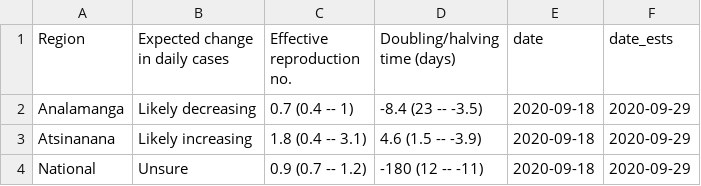
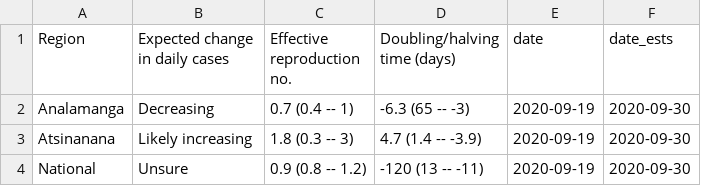
Before and after one commit to labmetcalf/mada-rt, a CSV file: latest/rt_summary.csv, drawn as a sheet.

```diff
--- a/latest/rt_summary.csv
+++ b/latest/rt_summary.csv
@@ -1,4 +1,4 @@
 Region,Expected change in daily cases,Effective reproduction no.,Doubling/halving time (days),date,date_ests
-Analamanga,Likely decreasing,0.7 (0.4 -- 1),-8.4 (23 -- -3.5),2020-09-18,2020-09-29
-Atsinanana,Likely increasing,1.8 (0.4 -- 3.1),4.6 (1.5 -- -3.9),2020-09-18,2020-09-29
-National,Unsure,0.9 (0.7 -- 1.2),-180 (12 -- -11),2020-09-18,2020-09-29
+Analamanga,Decreasing,0.7 (0.4 -- 1),-6.3 (65 -- -3),2020-09-19,2020-09-30
+Atsinanana,Likely increasing,1.8 (0.3 -- 3),4.7 (1.4 -- -3.9),2020-09-19,2020-09-30
+National,Unsure,0.9 (0.8 -- 1.2),-120 (13 -- -11),2020-09-19,2020-09-30
```
Also changed, not shown: latest/nowcast.csv, latest/rt_ests.csv.
